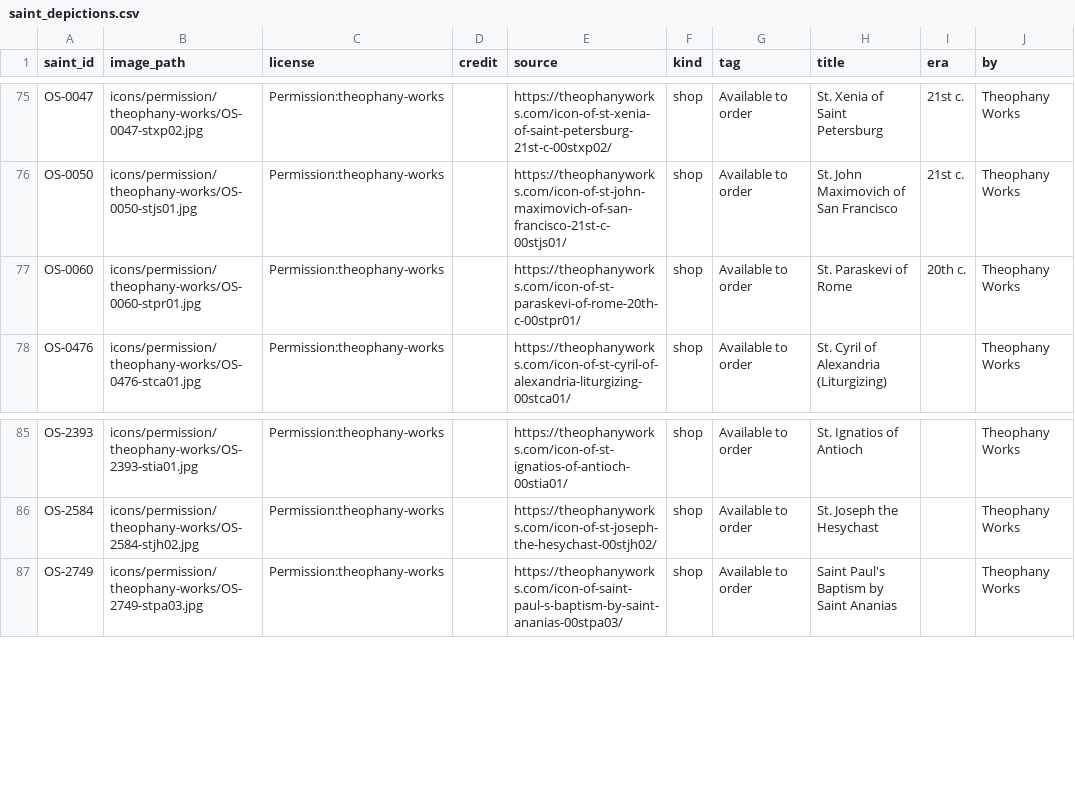
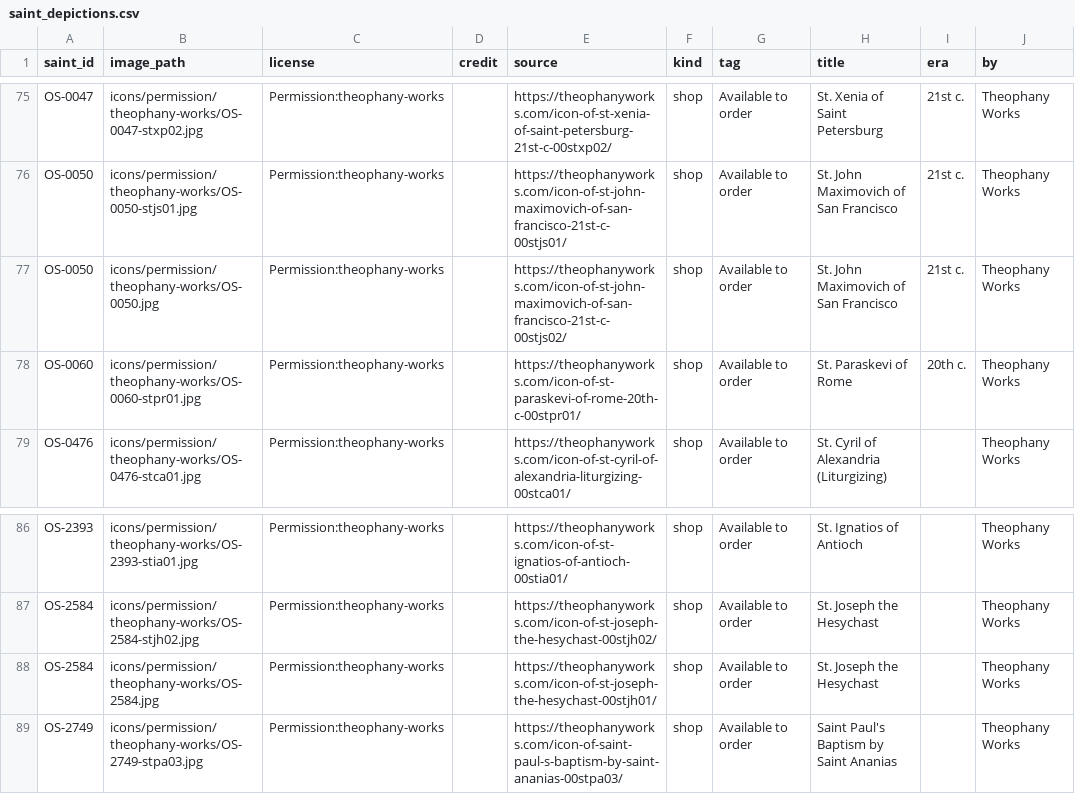
Before and after one commit to SimplyThomas/orthodox-saints, a CSV file: data/saint_depictions.csv, drawn as a sheet; only a part is shown, gaps mark what is left out; the diff names each change by its address in the sheet, - before the commit and + after, or states it on an @@ line.

```diff
--- a/data/saint_depictions.csv
+++ b/data/saint_depictions.csv
+row 77: OS-0050 | icons/permission/theophany-works/OS-0050.jpg | Permission:theophany-works |  | https://theophanyworks.com/icon-of-st-john-maximovich-of-san-francisco-21st-c-00stjs02/ | shop | Available to order | St. John Maximovich of San Francisco | 21st c. | Theophany Works
+row 88: OS-2584 | icons/permission/theophany-works/OS-2584.jpg | Permission:theophany-works |  | https://theophanyworks.com/icon-of-st-joseph-the-hesychast-00stjh01/ | shop | Available to order | St. Joseph the Hesychast |  | Theophany Works
```
Also changed, not shown: data/saint_images.csv, 46 other files.
